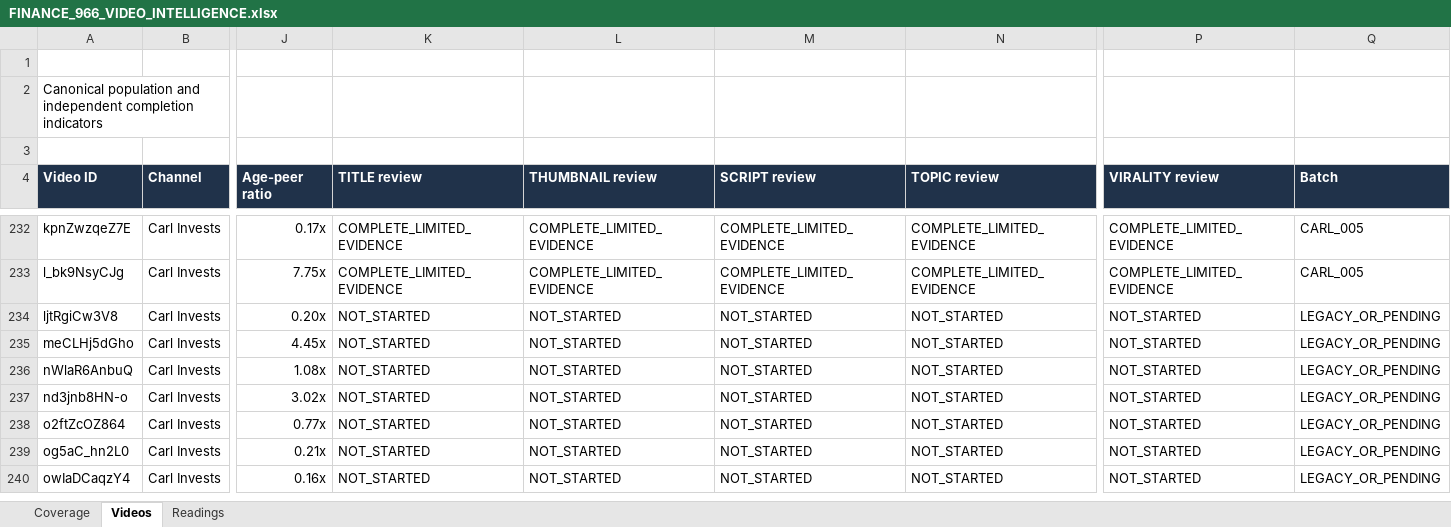
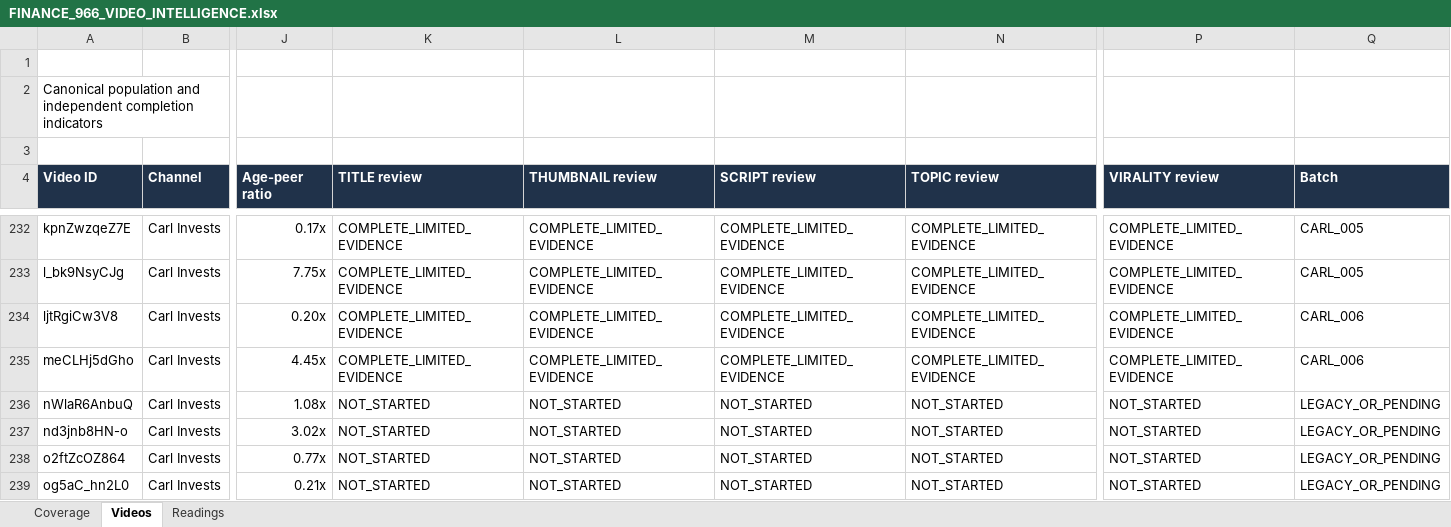
Before and after one commit to ghilmanITM360/youtube-intelligence-os, an Excel workbook: research/finance-economics-intelligence/FINANCE_966_VIDEO_INTELLIGENCE.xlsx, sheet Videos, drawn as a sheet; only a part is shown, gaps mark what is left out; the shorter side is filled out with more unchanged rows; values as stored, in another font and other column widths than the file's, no borders; conditional formats and table styles not drawn; the diff names each change by its address in the sheet, - before the commit and + after, or states it on an @@ line.

Commit message:
research: audit two Carl videos and persist context checkpoint

```diff
--- a/research/finance-economics-intelligence/FINANCE_966_VIDEO_INTELLIGENCE.xlsx (sheet Videos)
+++ b/research/finance-economics-intelligence/FINANCE_966_VIDEO_INTELLIGENCE.xlsx (sheet Videos)
-K234:K235 (TITLE review): NOT_STARTED
+K234:K235 (TITLE review): COMPLETE_LIMITED_EVIDENCE
-L234:L235 (THUMBNAIL review): NOT_STARTED
+L234:L235 (THUMBNAIL review): COMPLETE_LIMITED_EVIDENCE
-M234:M235 (SCRIPT review): NOT_STARTED
+M234:M235 (SCRIPT review): COMPLETE_LIMITED_EVIDENCE
-N234:N235 (TOPIC review): NOT_STARTED
+N234:N235 (TOPIC review): COMPLETE_LIMITED_EVIDENCE
-P234:P235 (VIRALITY review): NOT_STARTED
+P234:P235 (VIRALITY review): COMPLETE_LIMITED_EVIDENCE
-Q234:Q235 (Batch): LEGACY_OR_PENDING
+Q234:Q235 (Batch): CARL_006
```
Also changed, not shown: sheet Readings, sheet Coverage, 19 other files.
